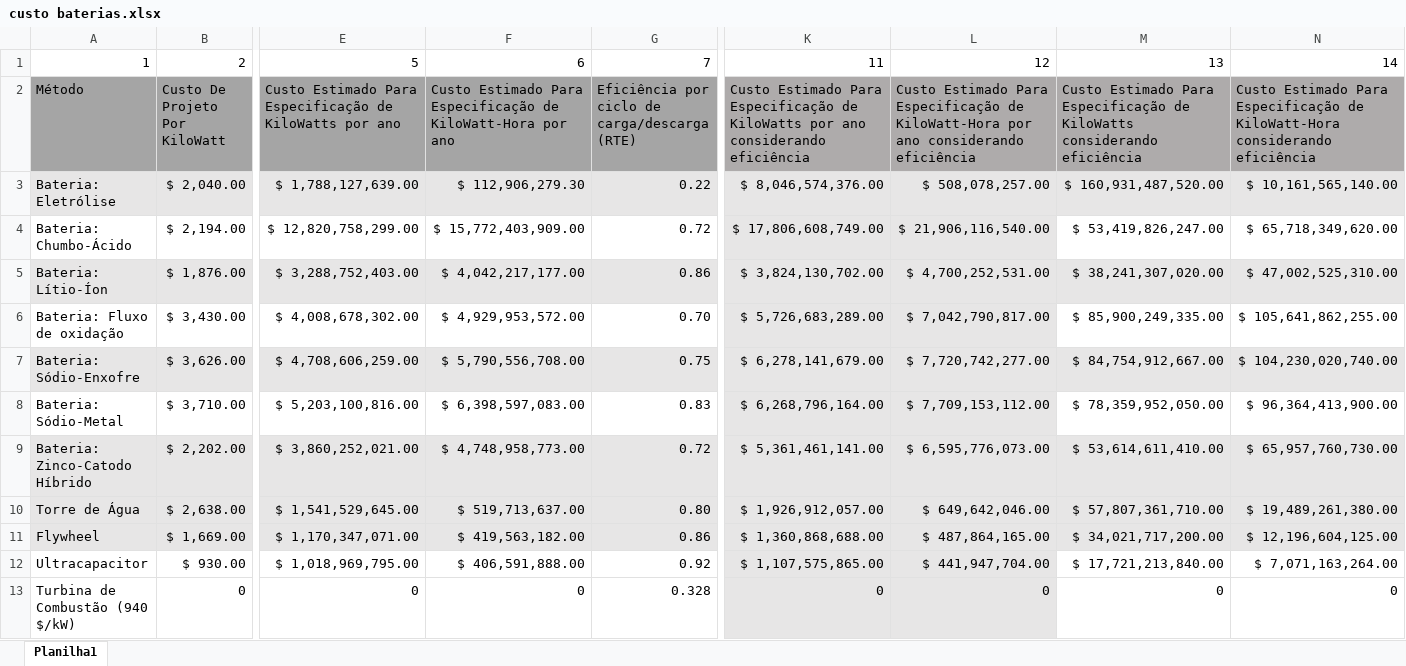
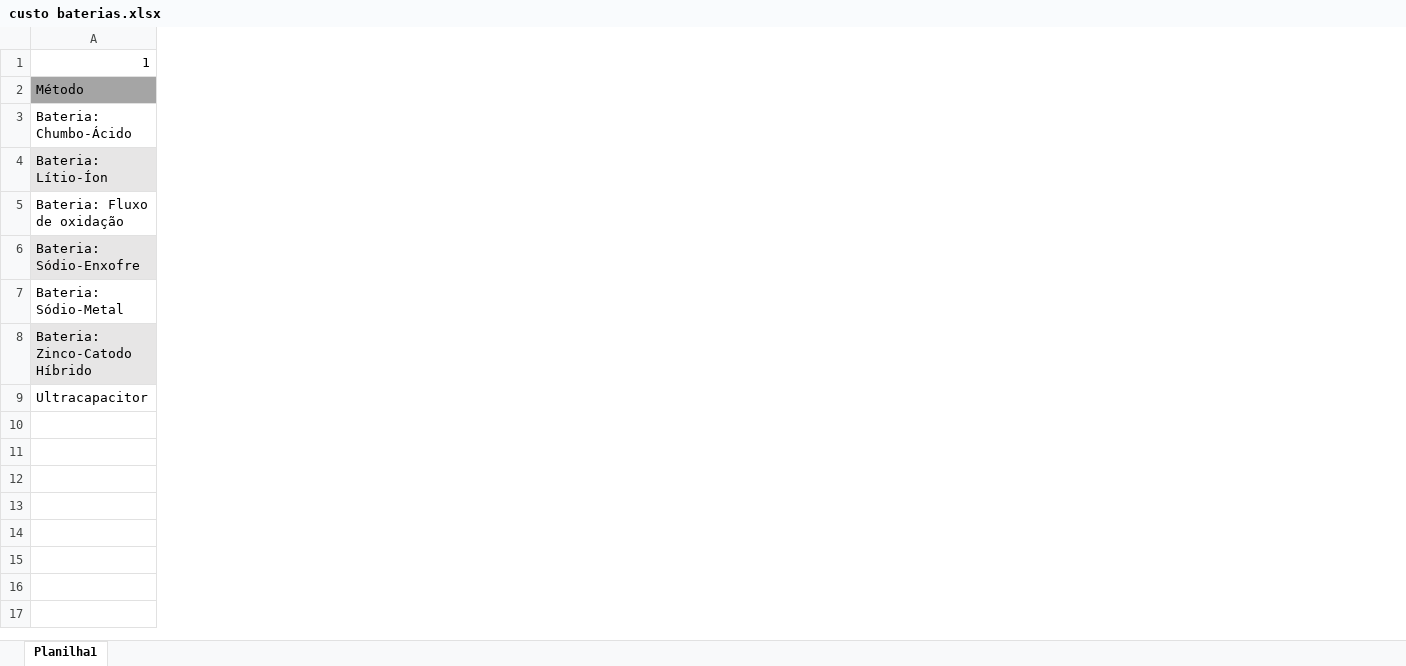
Before and after one commit to yantavares/projeto-furnas, an Excel workbook: src/content/custo baterias.xlsx, sheet Planilha1, drawn as a sheet; only a part is shown, gaps mark what is left out; values as stored, in another font and other column widths than the file's, no borders; charts and pictures and table styles not drawn; removed rows and columns are numbered as before the commit, all else as after; rows hold the shown columns only; the diff covers the shown part only; the diff names each change by its address in the sheet, - before the commit and + after, or states it on an @@ line.

Commit message:
Update custo baterias.xlsx

```diff
--- a/src/content/custo baterias.xlsx (sheet Planilha1)
+++ b/src/content/custo baterias.xlsx (sheet Planilha1)
-column B, rows 1-2: 2 | Custo De Projeto Por KiloWatt; rows 4-9: $ 2,194.00 | $ 1,876.00 | $ 3,430.00 | $ 3,626.00 | $ 3,710.00 | $ 2,202.00; row 12: $ 930.00
-column E, rows 1-2: 5 | Custo Estimado Para Especificação de KiloWatts por ano; rows 4-9: $ 12,820,758,299.00 | $ 3,288,752,403.00 | $ 4,008,678,302.00 | $ 4,708,606,259.00 | $ 5,203,100,816.00 | $ 3,860,252,021.00; row 12: $ 1,018,969,795.00
-column F, rows 1-2: 6 | Custo Estimado Para Especificação de KiloWatt-Hora por ano; rows 4-9: $ 15,772,403,909.00 | $ 4,042,217,177.00 | $ 4,929,953,572.00 | $ 5,790,556,708.00 | $ 6,398,597,083.00 | $ 4,748,958,773.00; row 12: $ 406,591,888.00
-column G, rows 1-2: 7 | Eficiência por ciclo de carga/descarga (RTE); rows 4-9: 0.72 | 0.86 | 0.70 | 0.75 | 0.83 | 0.72; row 12: 0.92
-column K, rows 1-2: 11 | Custo Estimado Para Especificação de KiloWatts por ano considerando eficiência; rows 4-9: $ 17,806,608,749.00 | $ 3,824,130,702.00 | $ 5,726,683,289.00 | $ 6,278,141,679.00 | $ 6,268,796,164.00 | $ 5,361,461,141.00; row 12: $ 1,107,575,865.00
-column L, rows 1-2: 12 | Custo Estimado Para Especificação de KiloWatt-Hora por ano considerando eficiência; rows 4-9: $ 21,906,116,540.00 | $ 4,700,252,531.00 | $ 7,042,790,817.00 | $ 7,720,742,277.00 | $ 7,709,153,112.00 | $ 6,595,776,073.00; row 12: $ 441,947,704.00
-column M, rows 1-2: 13 | Custo Estimado Para Especificação de KiloWatts considerando eficiência; rows 4-9: $ 53,419,826,247.00 | $ 38,241,307,020.00 | $ 85,900,249,335.00 | $ 84,754,912,667.00 | $ 78,359,952,050.00 | $ 53,614,611,410.00; row 12: $ 17,721,213,840.00
-column N, rows 1-2: 14 | Custo Estimado Para Especificação de KiloWatt-Hora considerando eficiência; rows 4-9: $ 65,718,349,620.00 | $ 47,002,525,310.00 | $ 105,641,862,255.00 | $ 104,230,020,740.00 | $ 96,364,413,900.00 | $ 65,957,760,730.00; row 12: $ 7,071,163,264.00
-row 3: Bateria: Eletrólise | $ 2,040.00 | $ 1,788,127,639.00 | $ 112,906,279.30 | 0.22 | $ 8,046,574,376.00 | $ 508,078,257.00 | $ 160,931,487,520.00 | $ 10,161,565,140.00
-row 10: Torre de Água | $ 2,638.00 | $ 1,541,529,645.00 | $ 519,713,637.00 | 0.80 | $ 1,926,912,057.00 | $ 649,642,046.00 | $ 57,807,361,710.00 | $ 19,489,261,380.00
-row 11: Flywheel | $ 1,669.00 | $ 1,170,347,071.00 | $ 419,563,182.00 | 0.86 | $ 1,360,868,688.00 | $ 487,864,165.00 | $ 34,021,717,200.00 | $ 12,196,604,125.00
-row 13: Turbina de Combustão (940 $/kW) | 0 | 0 | 0 | 0.328 | 0 | 0 | 0 | 0
```
Also changed, not shown: 12 removed rows, 2 added columns, 9 removed columns and 2 edited cells elsewhere in this sheet, charts or pictures.
